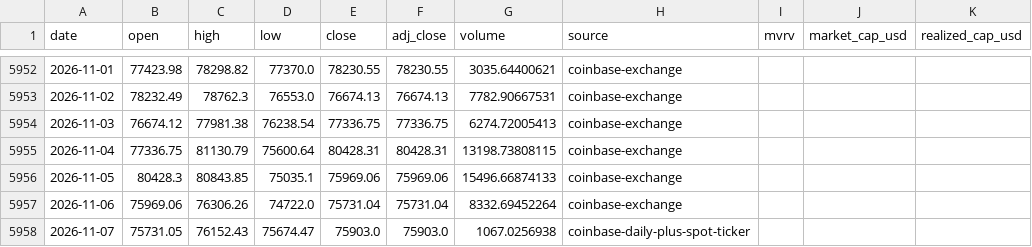
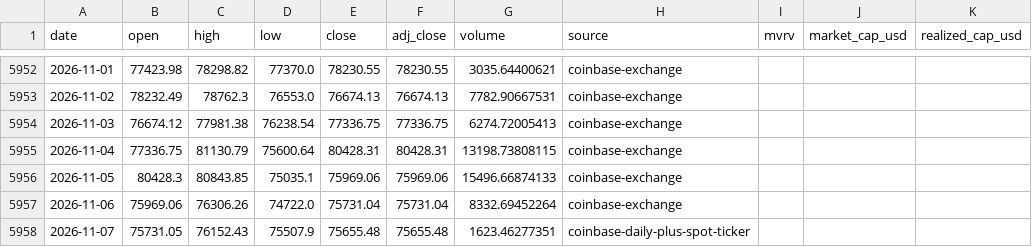
Before and after one commit to leescottd-crypto/Multi-Asset-Cycle-Dashboard, a CSV file: data/raw/btc.csv, drawn as a sheet; only a part is shown, gaps mark what is left out.

```diff
--- a/data/raw/btc.csv
+++ b/data/raw/btc.csv
@@ -5957,2 +5957,2 @@ date,open,high,low,close,adj_close,volume,source,mvrv,market_cap_usd,realized_ca
 2026-11-06,75969.06,76306.26,74722.0,75731.04,75731.04,8332.69452264,coinbase-exchange,,,
-2026-11-07,75731.05,76152.43,75674.47,75903.0,75903.0,1067.0256938,coinbase-daily-plus-spot-ticker,,,
+2026-11-07,75731.05,76152.43,75507.9,75655.48,75655.48,1623.46277351,coinbase-daily-plus-spot-ticker,,,
```
Also changed, not shown: data/raw/btc_usd_daily.csv, data/raw/eth.csv, 38 other files.
